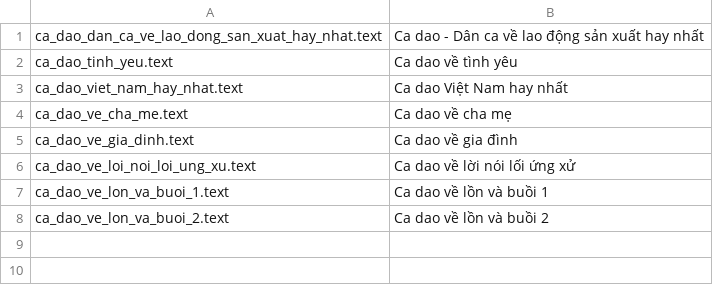
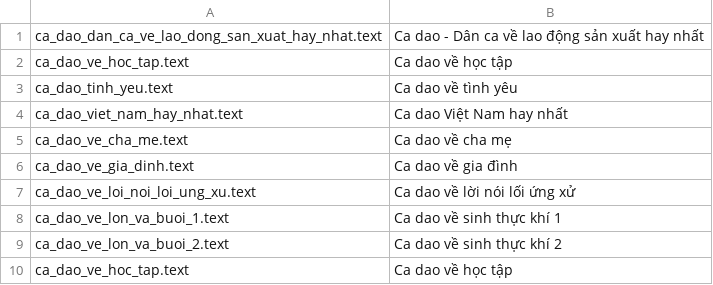
Before and after one commit to dangduycuong/flutter_literary, a CSV file: flutter_literary/resources/folk_verses/folk_verses_file.csv, drawn as a sheet.

```diff
--- a/flutter_literary/resources/folk_verses/folk_verses_file.csv
+++ b/flutter_literary/resources/folk_verses/folk_verses_file.csv
@@ -1,2 +1,3 @@
 ca_dao_dan_ca_ve_lao_dong_san_xuat_hay_nhat.text,Ca dao - Dân ca về lao động sản xuất hay nhất
+ca_dao_ve_hoc_tap.text,Ca dao về học tập
 ca_dao_tinh_yeu.text,Ca dao về tình yêu
@@ -6,3 +7,4 @@ ca_dao_ve_gia_dinh.text,Ca dao về gia đình
 ca_dao_ve_loi_noi_loi_ung_xu.text,Ca dao về lời nói lối ứng xử
-ca_dao_ve_lon_va_buoi_1.text,Ca dao về lồn và buồi 1
-ca_dao_ve_lon_va_buoi_2.text,Ca dao về lồn và buồi 2
+ca_dao_ve_lon_va_buoi_1.text,Ca dao về sinh thực khí 1
+ca_dao_ve_lon_va_buoi_2.text,Ca dao về sinh thực khí 2
+ca_dao_ve_hoc_tap.text,Ca dao về học tập
```
Also changed, not shown: flutter_literary/resources/proverb/proverb_file.csv, 2 other files.
